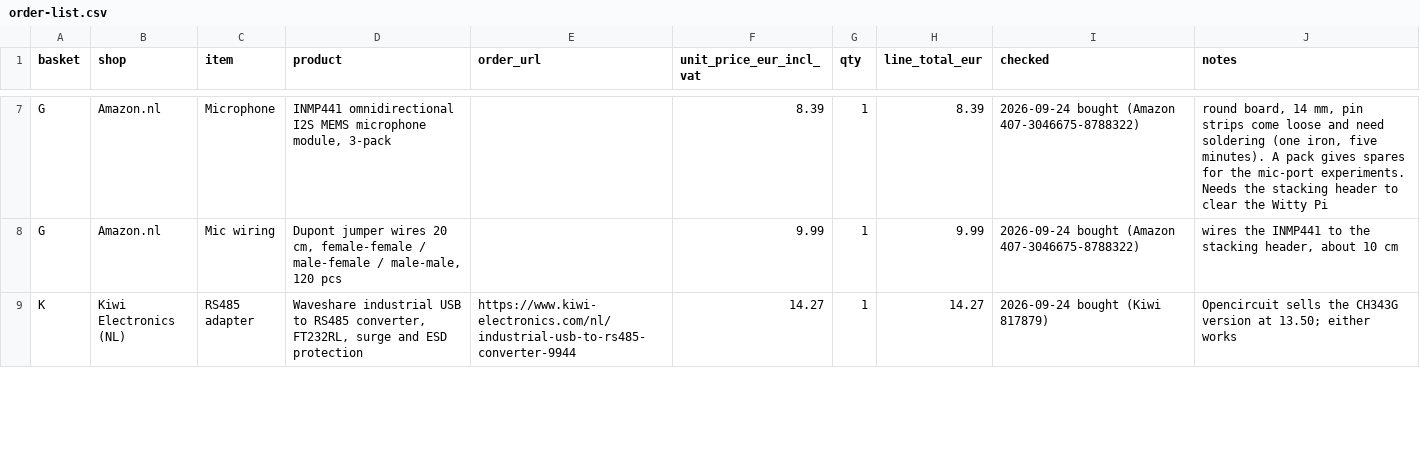
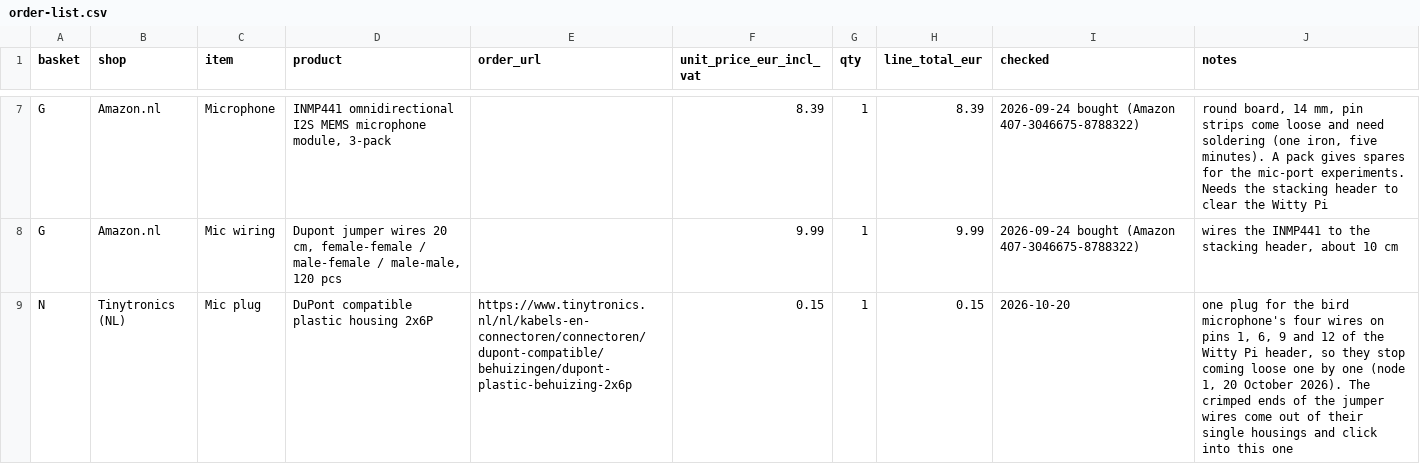
Before and after one commit to oncra/life, a CSV file: kit/order-list.csv, drawn as a sheet; only a part is shown, gaps mark what is left out; the shorter side is filled out with more unchanged rows; the diff covers the shown part only.

Commit message:
Bats on node 1: leave unlikely detections on the node; cable and plugs on the order list
On node 1's first evening with the bat microphone, indoors, BattyBirdNET named
a barbastelle twice and a long-eared bat once in four minutes. BirdNET-Go's
ultrasonic check had marked all three unlikely, and the long-eared bat was
posted anyway. life-push now leaves detections with unlikely = 1 on the node;
the posted one is marked test at the oracle.

Measured: the Pi drew 5.65 W with the bat source and 3.15 W without, CPU 91%
against 20% (bench-log 1.5, modelled 1.65 W extra).

Order list: the AudioMoth comes without a cable (30 cm USB-A to micro-USB
from Kiwi), and two DuPont housings (2x6, 2x2) hold the bird microphone's
wires on the Witty Pi header. Budget about EUR 801. The drawing now shows the
board as it is: connectors on the top edge, the switch on DEFAULT, the
microphone hole on the logo side.

```diff
--- a/kit/order-list.csv
+++ b/kit/order-list.csv
@@ -8 +8,2 @@ G,Amazon.nl,Microphone,"INMP441 omnidirectional I2S MEMS microphone module, 3-pa
 G,Amazon.nl,Mic wiring,"Dupont jumper wires 20 cm, female-female / male-female / male-male, 120 pcs",,9.99,1,9.99,2026-09-24 bought (Amazon 407-3046675-8788322),"wires the INMP441 to the stacking header, about 10 cm"
+N,Tinytronics (NL),Mic plug,"DuPont compatible plastic housing 2x6P",https://www.tinytronics.nl/nl/kabels-en-connectoren/connectoren/dupont-compatible/behuizingen/dupont-plastic-behuizing-2x6p,0.15,1,0.15,2026-10-20,"one plug for the bird microphone's four wires on pins 1, 6, 9 and 12 of the Witty Pi header, so they stop coming loose one by one (node 1, 20 October 2026). The crimped ends of the jumper wires come out of their single housings and click into this one"
```
Also changed, not shown: 2 added rows elsewhere in this file, kit/bench-log.csv, 6 other files.
